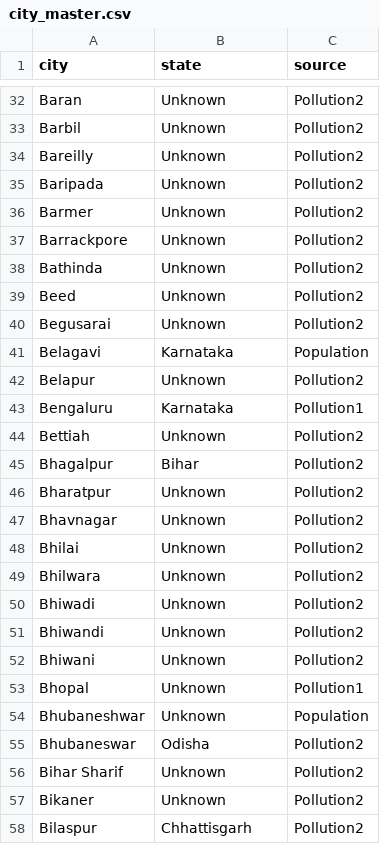
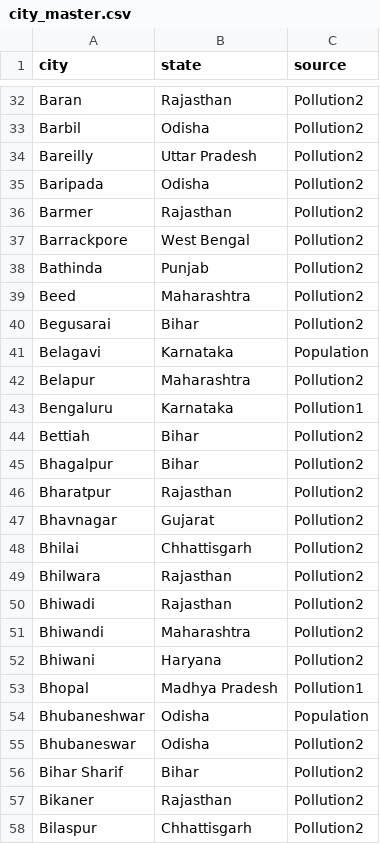
Before and after one commit to agarwalbhargavi/air-quality-dashboard, a CSV file: generated/city_master.csv, drawn as a sheet; only a part is shown, gaps mark what is left out; the diff covers the shown part only; the diff names each change by its address in the sheet, - before the commit and + after, or states it on an @@ line.

```diff
--- a/generated/city_master.csv
+++ b/generated/city_master.csv
-B32 (state): Unknown
+B32 (state): Rajasthan
-B33 (state): Unknown
+B33 (state): Odisha
-B34 (state): Unknown
+B34 (state): Uttar Pradesh
-B35 (state): Unknown
+B35 (state): Odisha
-B36 (state): Unknown
+B36 (state): Rajasthan
-B37 (state): Unknown
+B37 (state): West Bengal
-B38 (state): Unknown
+B38 (state): Punjab
-B39 (state): Unknown
+B39 (state): Maharashtra
-B40 (state): Unknown
+B40 (state): Bihar
-B42 (state): Unknown
+B42 (state): Maharashtra
-B44 (state): Unknown
+B44 (state): Bihar
-B46 (state): Unknown
+B46 (state): Rajasthan
-B47 (state): Unknown
+B47 (state): Gujarat
-B48 (state): Unknown
+B48 (state): Chhattisgarh
-B49:B50 (state): Unknown
+B49:B50 (state): Rajasthan
-B51 (state): Unknown
+B51 (state): Maharashtra
-B52 (state): Unknown
+B52 (state): Haryana
-B53 (state): Unknown
+B53 (state): Madhya Pradesh
-B54 (state): Unknown
+B54 (state): Odisha
-B56 (state): Unknown
+B56 (state): Bihar
-B57 (state): Unknown
+B57 (state): Rajasthan
```
Also changed, not shown: 82 edited cells elsewhere in this file, 26 other files.
